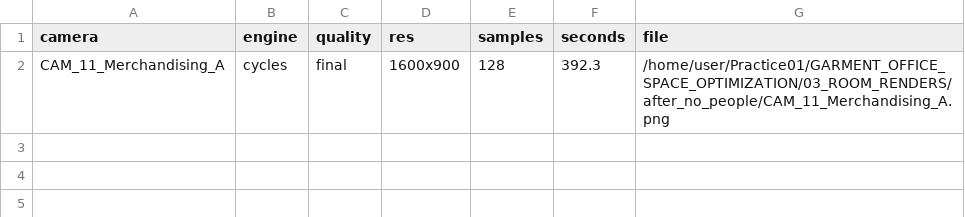
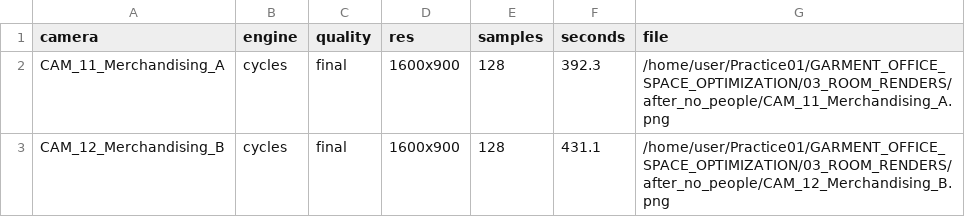
Before and after one commit to i-m-r-a-n/Practice01, a CSV file: GARMENT_OFFICE_SPACE_OPTIMIZATION/03_ROOM_RENDERS/after_no_people/render_log.csv, drawn as a sheet.

```diff
--- a/GARMENT_OFFICE_SPACE_OPTIMIZATION/03_ROOM_RENDERS/after_no_people/render_log.csv
+++ b/GARMENT_OFFICE_SPACE_OPTIMIZATION/03_ROOM_RENDERS/after_no_people/render_log.csv
@@ -2 +2,2 @@ camera,engine,quality,res,samples,seconds,file
 CAM_11_Merchandising_A,cycles,final,1600x900,128,392.3,/home/user/Practice01/GARMENT_OFFICE_SPACE_OPTIMIZATION/03_ROOM_RENDERS/after_no_people/CAM_11_Merchandising_A.png
+CAM_12_Merchandising_B,cycles,final,1600x900,128,431.1,/home/user/Practice01/GARMENT_OFFICE_SPACE_OPTIMIZATION/03_ROOM_RENDERS/after_no_people/CAM_12_Merchandising_B.png
```
Also changed, not shown: 2 other files.
